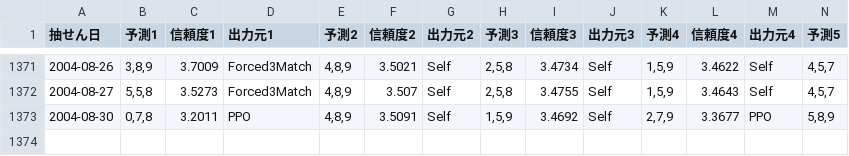
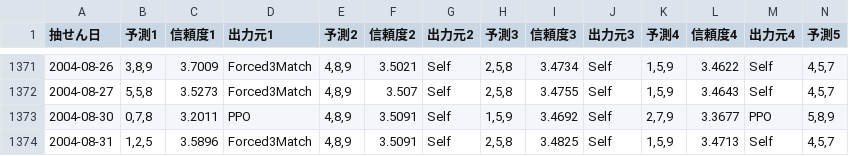
Before and after one commit to Joker7822/num3_v2, a CSV file: Numbers3_predictions.csv, drawn as a sheet; only a part is shown, gaps mark what is left out; rows hold the shown columns only; the diff names each change by its address in the sheet, - before the commit and + after, or states it on an @@ line.

```diff
--- a/Numbers3_predictions.csv
+++ b/Numbers3_predictions.csv
+row 1374: 2004-08-31 | 1,2,5 | 3.5896 | Forced3Match | 4,8,9 | 3.5091 | Self | 2,5,8 | 3.4825 | Self | 1,5,9 | 3.4713 | Self | 4,5,7
```
